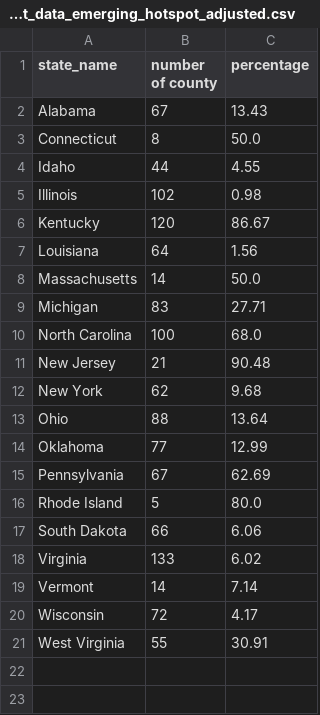
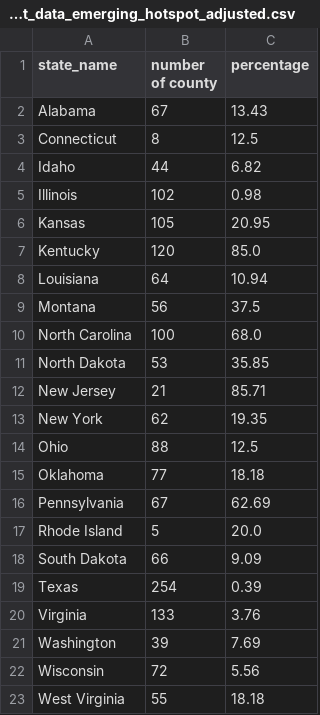
Before and after one commit to GeoDaCenter/covid-v3, a CSV file: weekly-report/csvs/pivot_data_emerging_hotspot_adjusted.csv, drawn as a sheet.

```diff
--- a/weekly-report/csvs/pivot_data_emerging_hotspot_adjusted.csv
+++ b/weekly-report/csvs/pivot_data_emerging_hotspot_adjusted.csv
@@ -2,20 +2,22 @@ state_name,number of county,percentage
 Alabama,67,13.43
-Connecticut,8,50.0
-Idaho,44,4.55
+Connecticut,8,12.5
+Idaho,44,6.82
 Illinois,102,0.98
-Kentucky,120,86.67
-Louisiana,64,1.56
-Massachusetts,14,50.0
-Michigan,83,27.71
+Kansas,105,20.95
+Kentucky,120,85.0
+Louisiana,64,10.94
+Montana,56,37.5
 North Carolina,100,68.0
-New Jersey,21,90.48
-New York,62,9.68
-Ohio,88,13.64
-Oklahoma,77,12.99
+North Dakota,53,35.85
+New Jersey,21,85.71
+New York,62,19.35
+Ohio,88,12.5
+Oklahoma,77,18.18
 Pennsylvania,67,62.69
-Rhode Island,5,80.0
-South Dakota,66,6.06
-Virginia,133,6.02
-Vermont,14,7.14
-Wisconsin,72,4.17
-West Virginia,55,30.91
+Rhode Island,5,20.0
+South Dakota,66,9.09
+Texas,254,0.39
+Virginia,133,3.76
+Washington,39,7.69
+Wisconsin,72,5.56
+West Virginia,55,18.18
```
Also changed, not shown: weekly-report/csvs/full_data_emerging_hotspot.csv, weekly-report/csvs/full_data_emerging_hotspot_adjusted.csv, 9 other files.
